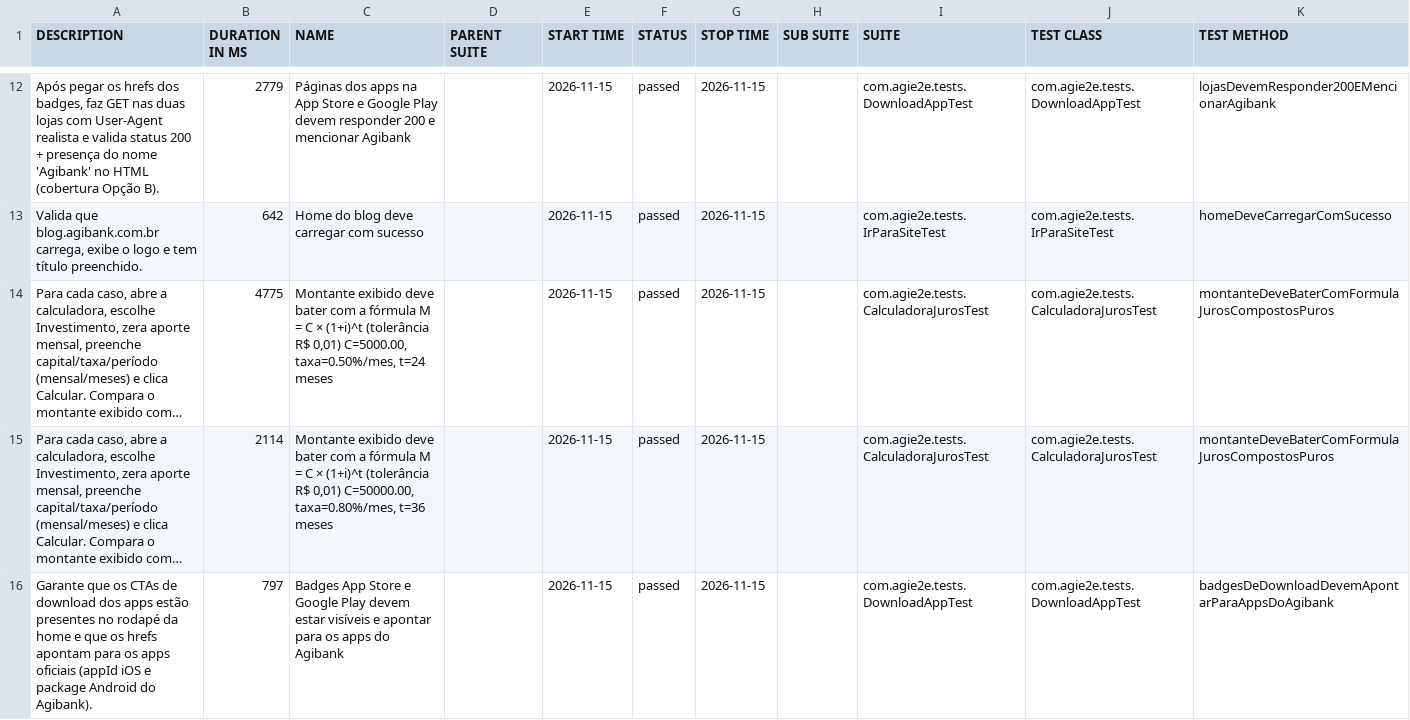
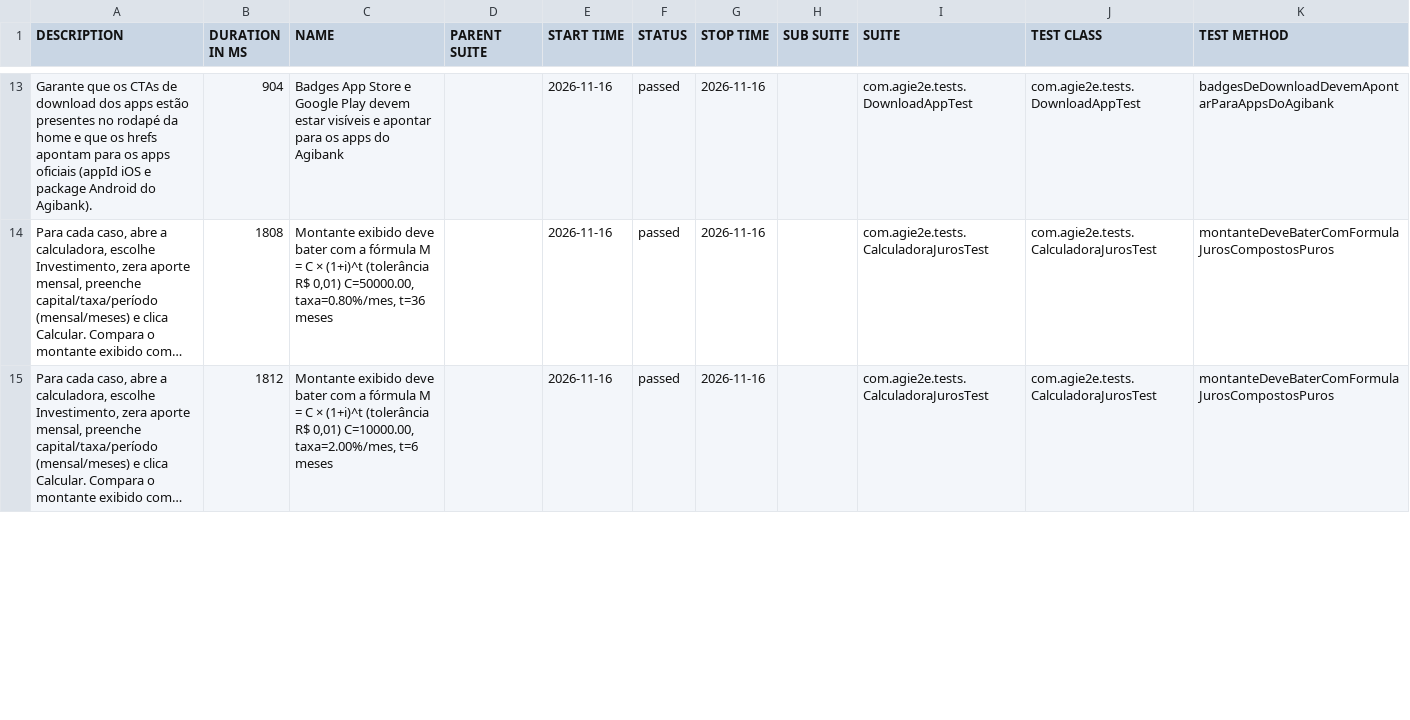
Before and after one commit to silasmarques/agi-e2e, a CSV file: data/suites.csv, drawn as a sheet; only a part is shown, gaps mark what is left out; long unchanged cells end in …; removed rows and columns are numbered as before the commit, all else as after; the diff covers the shown part only; the diff names each change by its address in the sheet, - before the commit and + after, or states it on an @@ line.

```diff
--- a/data/suites.csv
+++ b/data/suites.csv
-A13 (DESCRIPTION): Após pegar os hrefs dos badges, faz GET nas duas lojas com User-Agent realista e valida status 200 + presença do nome 'Agibank' no HTML (cobertura Opção B).
+A13 (DESCRIPTION): Garante que os CTAs de download dos apps estão presentes no rodapé da home e que os hrefs apontam para os apps oficiais (appId iOS e package Android do Agibank).
-B13 (DURATION IN MS): 2779
+B13 (DURATION IN MS): 904
-C13 (NAME): Páginas dos apps na App Store e Google Play devem responder 200 e mencionar Agibank
+C13 (NAME): Badges App Store e Google Play devem estar visíveis e apontar para os apps do Agibank
-E13 (START TIME): 2026-11-15
+E13 (START TIME): 2026-11-16
-G13 (STOP TIME): 2026-11-15
+G13 (STOP TIME): 2026-11-16
-K13 (TEST METHOD): lojasDevemResponder200EMencionarAgibank
+K13 (TEST METHOD): badgesDeDownloadDevemApontarParaAppsDoAgibank
-row 13: Valida que blog.agibank.com.br carrega, exibe o logo e tem título preenchido. | 642 | Home do blog deve carregar com sucesso |  | 2026-11-15 | passed | 2026-11-15 |  | com.agie2e.tests.IrParaSiteTest | com.agie2e.tests.IrParaSiteTest | homeDeveCarregarComSucesso
-B14 (DURATION IN MS): 4775
+B14 (DURATION IN MS): 1808
-C14 (NAME): …R$ 0,01) C=5000.00, taxa=0.50%/mes, t=24 meses
+C14 (NAME): …R$ 0,01) C=50000.00, taxa=0.80%/mes, t=36 meses
-E14:E15 (START TIME): 2026-11-15
+E14:E15 (START TIME): 2026-11-16
-G14:G15 (STOP TIME): 2026-11-15
+G14:G15 (STOP TIME): 2026-11-16
-B15 (DURATION IN MS): 2114
+B15 (DURATION IN MS): 1812
-C15 (NAME): …R$ 0,01) C=50000.00, taxa=0.80%/mes, t=36 meses
+C15 (NAME): …R$ 0,01) C=10000.00, taxa=2.00%/mes, t=6 meses
-row 16: Garante que os CTAs de download dos apps estão presentes no rodapé da home e que os hrefs apontam para os apps oficiais (appId iOS e package Android do Agibank). | 797 | Badges App Store e Google Play devem estar visíveis e apontar para os apps do Agibank |  | 2026-11-15 | passed | 2026-11-15 |  | com.agie2e.tests.DownloadAppTest | com.agie2e.tests.DownloadAppTest | badgesDeDownloadDevemApontarParaAppsDoAgibank
```
Also changed, not shown: 5 added rows, 3 removed rows and 34 edited cells elsewhere in this file, data/behaviors.csv, 48 other files.
